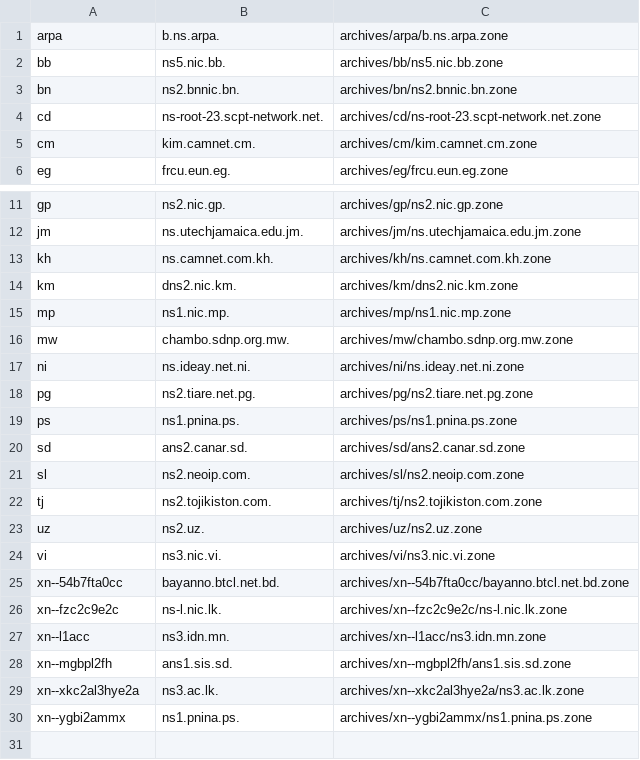
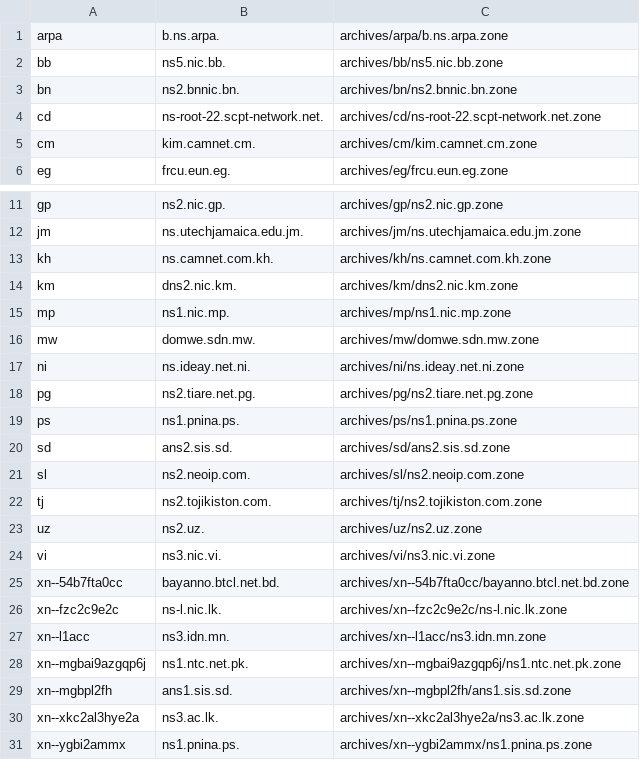
Before and after one commit to vuong2023/TLDR-2, a TSV file: transferable_zones.tsv, drawn as a sheet; only a part is shown, gaps mark what is left out.

```diff
--- a/transferable_zones.tsv
+++ b/transferable_zones.tsv
@@ -3,3 +3,3 @@ bb	ns5.nic.bb.	archives/bb/ns5.nic.bb.zone
 bn	ns2.bnnic.bn.	archives/bn/ns2.bnnic.bn.zone
-cd	ns-root-23.scpt-network.net.	archives/cd/ns-root-23.scpt-network.net.zone
+cd	ns-root-22.scpt-network.net.	archives/cd/ns-root-22.scpt-network.net.zone
 cm	kim.camnet.cm.	archives/cm/kim.camnet.cm.zone
@@ -15,3 +15,3 @@ km	dns2.nic.km.	archives/km/dns2.nic.km.zone
 mp	ns1.nic.mp.	archives/mp/ns1.nic.mp.zone
-mw	chambo.sdnp.org.mw.	archives/mw/chambo.sdnp.org.mw.zone
+mw	domwe.sdn.mw.	archives/mw/domwe.sdn.mw.zone
 ni	ns.ideay.net.ni.	archives/ni/ns.ideay.net.ni.zone
@@ -19,3 +19,3 @@ pg	ns2.tiare.net.pg.	archives/pg/ns2.tiare.net.pg.zone
 ps	ns1.pnina.ps.	archives/ps/ns1.pnina.ps.zone
-sd	ans2.canar.sd.	archives/sd/ans2.canar.sd.zone
+sd	ans2.sis.sd.	archives/sd/ans2.sis.sd.zone
 sl	ns2.neoip.com.	archives/sl/ns2.neoip.com.zone
@@ -27,2 +27,3 @@ xn--fzc2c9e2c	ns-l.nic.lk.	archives/xn--fzc2c9e2c/ns-l.nic.lk.zone
 xn--l1acc	ns3.idn.mn.	archives/xn--l1acc/ns3.idn.mn.zone
+xn--mgbai9azgqp6j	ns1.ntc.net.pk.	archives/xn--mgbai9azgqp6j/ns1.ntc.net.pk.zone
 xn--mgbpl2fh	ans1.sis.sd.	archives/xn--mgbpl2fh/ans1.sis.sd.zone
```
Also changed, not shown: 10 other files.
